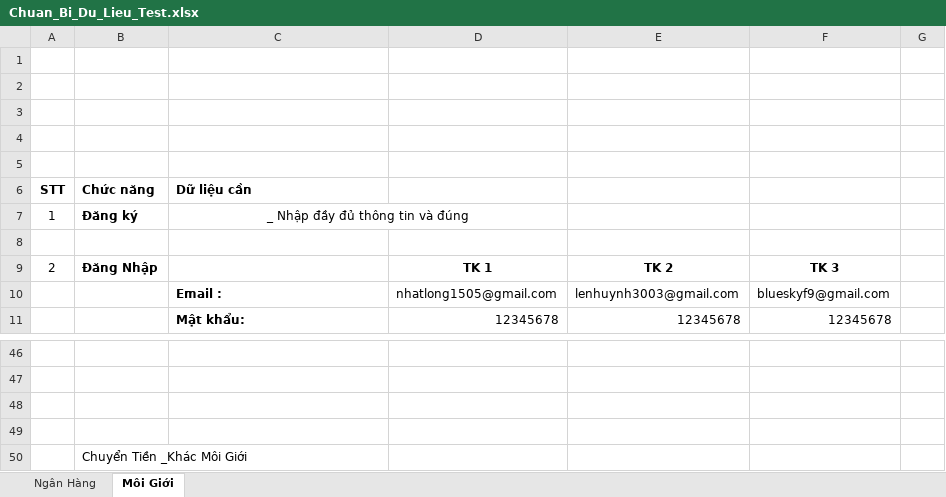
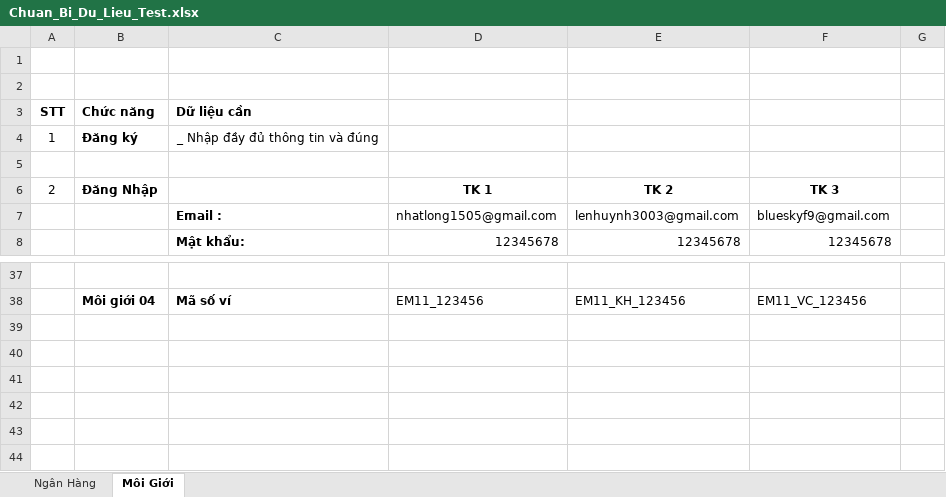
Before and after one commit to treviettreviet/tmdt-doan, an Excel workbook: Bao Cao Lien Tuc/Chuan_Bi_Du_Lieu_Test.xlsx, sheet Môi Giới, drawn as a sheet; only a part is shown, gaps mark what is left out; values as stored, in another font and other column widths than the file's, no borders; removed rows and columns are numbered as before the commit, all else as after; the diff covers the shown part only; the diff names each change by its address in the sheet, - before the commit and + after, or states it on an @@ line.

Commit message:
+ Thêm thông tin môi giới

```diff
--- a/Bao Cao Lien Tuc/Chuan_Bi_Du_Lieu_Test.xlsx (sheet Môi Giới)
+++ b/Bao Cao Lien Tuc/Chuan_Bi_Du_Lieu_Test.xlsx (sheet Môi Giới)
-row 1: (empty)
-row 2: (empty)
-row 3: (empty)
-C7:D7 merged
-row 38: (empty)
+row 38:  | Môi giới 04 | Mã số ví | EM11_123456 | EM11_KH_123456 | EM11_VC_123456
-row 48: (empty)
-row 49: (empty)
-row 50:  | Chuyển Tiền _Khác Môi Giới
```
Also changed, not shown: 8 added rows, 14 removed rows, 1 moved row, 4 edited cells, cell formats and row numbers in column A elsewhere in this sheet, sheet Ngân Hàng.
